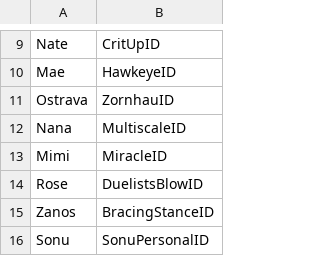
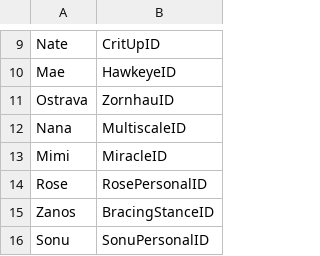
Before and after one commit to kantoemblem/Pirate-Game, a CSV file: Tables/NightmareModules/Skills/PersonalSkillEditor.csv, drawn as a sheet; only a part is shown, gaps mark what is left out.

Commit message:
Woah the skills work ^.^

```diff
--- a/Tables/NightmareModules/Skills/PersonalSkillEditor.csv
+++ b/Tables/NightmareModules/Skills/PersonalSkillEditor.csv
@@ -13,3 +13,3 @@ Nana,MultiscaleID
 Mimi,MiracleID
-Rose,DuelistsBlowID
+Rose,RosePersonalID
 Zanos,BracingStanceID
```
Also changed, not shown: 27 other files.
